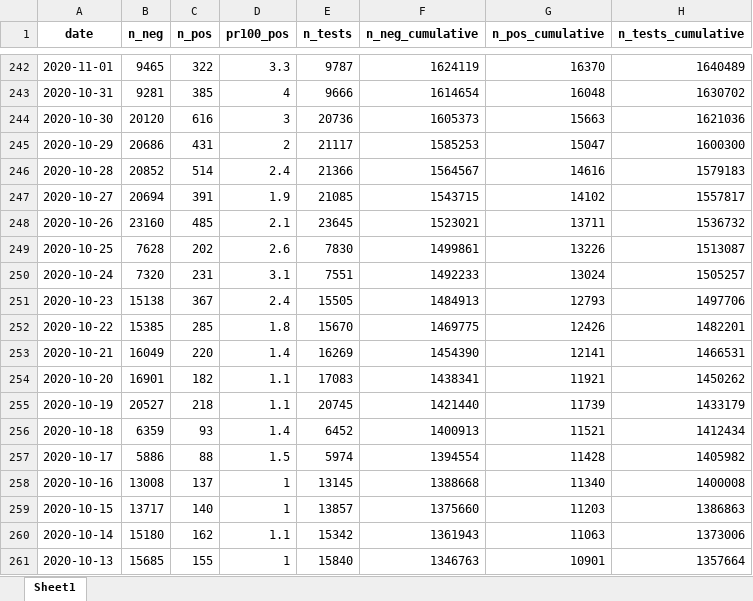
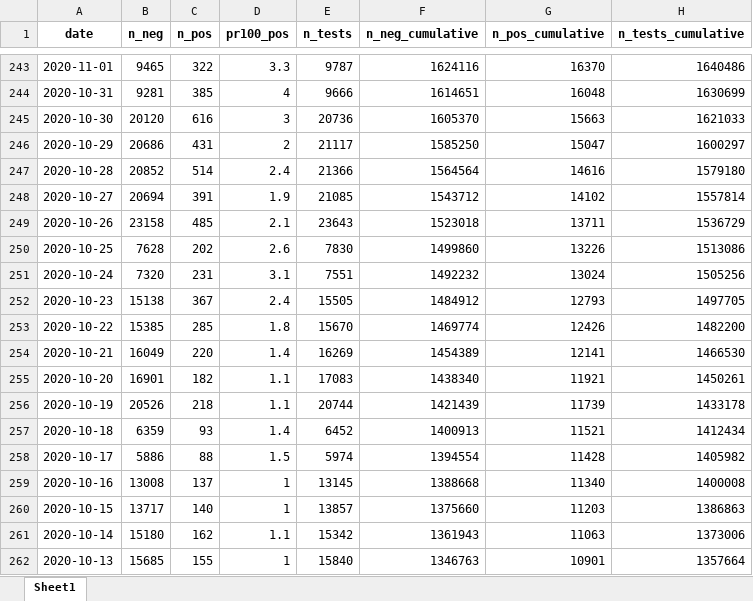
Before and after one commit to minrk/covid19-nor-data, an Excel workbook: data/03_covid_tests/national_tests_lab.xlsx, sheet Sheet1, drawn as a sheet; only a part is shown, gaps mark what is left out; values as stored, in another font and other column widths than the file's, no borders; addresses are those after the commit; the diff covers the shown part only; the diff names each change by its address in the sheet, - before the commit and + after, or states it on an @@ line.

```diff
--- a/data/03_covid_tests/national_tests_lab.xlsx (sheet Sheet1)
+++ b/data/03_covid_tests/national_tests_lab.xlsx (sheet Sheet1)
-F243 (n_neg_cumulative): 1624119
+F243 (n_neg_cumulative): 1624116
-H243 (n_tests_cumulative): 1640489
+H243 (n_tests_cumulative): 1640486
-F244 (n_neg_cumulative): 1614654
+F244 (n_neg_cumulative): 1614651
-H244 (n_tests_cumulative): 1630702
+H244 (n_tests_cumulative): 1630699
-F245 (n_neg_cumulative): 1605373
+F245 (n_neg_cumulative): 1605370
-H245 (n_tests_cumulative): 1621036
+H245 (n_tests_cumulative): 1621033
-F246 (n_neg_cumulative): 1585253
+F246 (n_neg_cumulative): 1585250
-H246 (n_tests_cumulative): 1600300
+H246 (n_tests_cumulative): 1600297
-F247 (n_neg_cumulative): 1564567
+F247 (n_neg_cumulative): 1564564
-H247 (n_tests_cumulative): 1579183
+H247 (n_tests_cumulative): 1579180
-F248 (n_neg_cumulative): 1543715
+F248 (n_neg_cumulative): 1543712
-H248 (n_tests_cumulative): 1557817
+H248 (n_tests_cumulative): 1557814
-B249 (n_neg): 23160
+B249 (n_neg): 23158
-E249 (n_tests): 23645
+E249 (n_tests): 23643
-F249 (n_neg_cumulative): 1523021
+F249 (n_neg_cumulative): 1523018
-H249 (n_tests_cumulative): 1536732
+H249 (n_tests_cumulative): 1536729
-F250 (n_neg_cumulative): 1499861
+F250 (n_neg_cumulative): 1499860
-H250 (n_tests_cumulative): 1513087
+H250 (n_tests_cumulative): 1513086
-F251 (n_neg_cumulative): 1492233
+F251 (n_neg_cumulative): 1492232
-H251 (n_tests_cumulative): 1505257
+H251 (n_tests_cumulative): 1505256
-F252 (n_neg_cumulative): 1484913
+F252 (n_neg_cumulative): 1484912
-H252 (n_tests_cumulative): 1497706
+H252 (n_tests_cumulative): 1497705
-F253 (n_neg_cumulative): 1469775
+F253 (n_neg_cumulative): 1469774
-H253 (n_tests_cumulative): 1482201
+H253 (n_tests_cumulative): 1482200
-F254 (n_neg_cumulative): 1454390
+F254 (n_neg_cumulative): 1454389
-H254 (n_tests_cumulative): 1466531
+H254 (n_tests_cumulative): 1466530
-F255 (n_neg_cumulative): 1438341
+F255 (n_neg_cumulative): 1438340
-H255 (n_tests_cumulative): 1450262
+H255 (n_tests_cumulative): 1450261
-B256 (n_neg): 20527
+B256 (n_neg): 20526
-E256 (n_tests): 20745
+E256 (n_tests): 20744
-F256 (n_neg_cumulative): 1421440
+F256 (n_neg_cumulative): 1421439
-H256 (n_tests_cumulative): 1433179
+H256 (n_tests_cumulative): 1433178
```
Also changed, not shown: 1 added row and 598 edited cells elsewhere in this sheet, data/03_covid_tests/national_tests.xlsx, data/04_deaths/deaths_total_fhi.xlsx, 3 other files.
